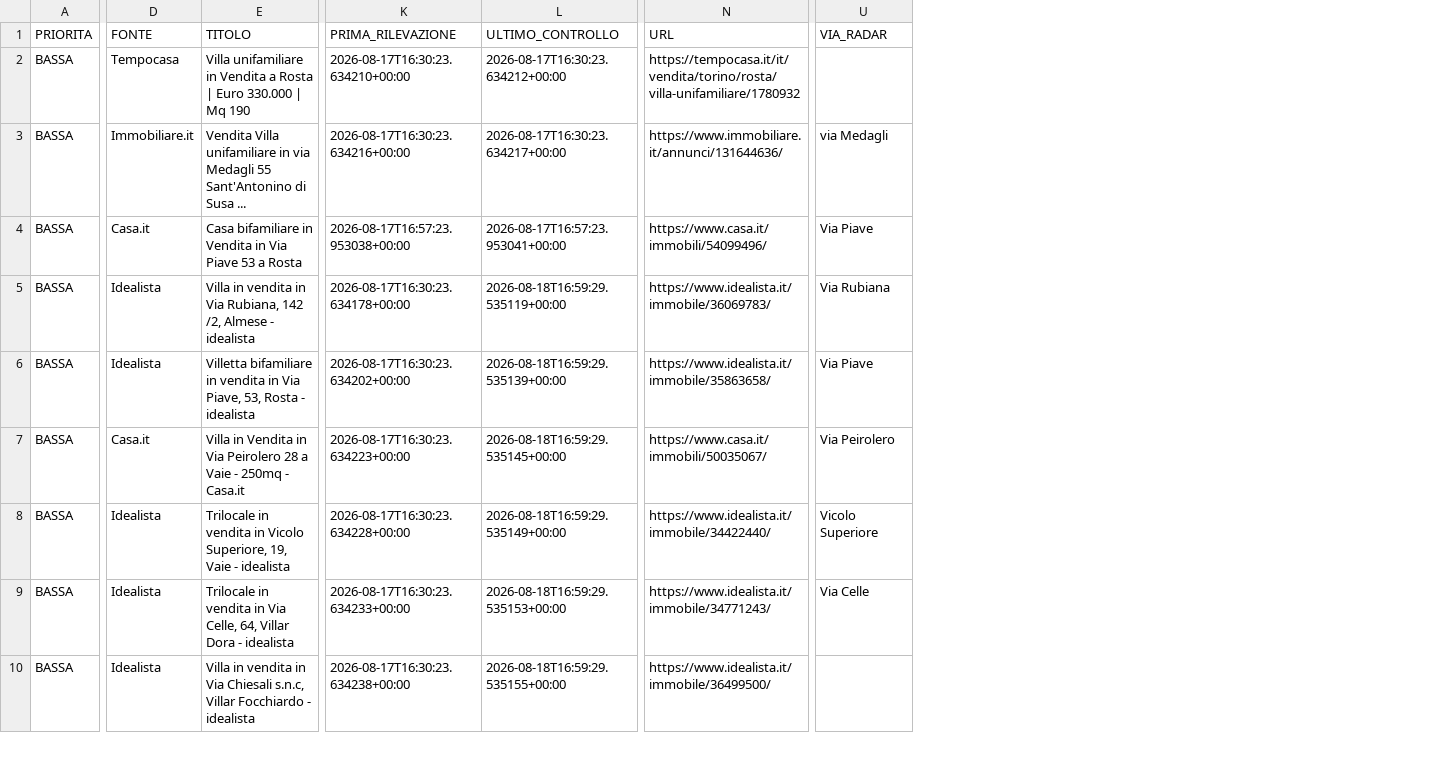
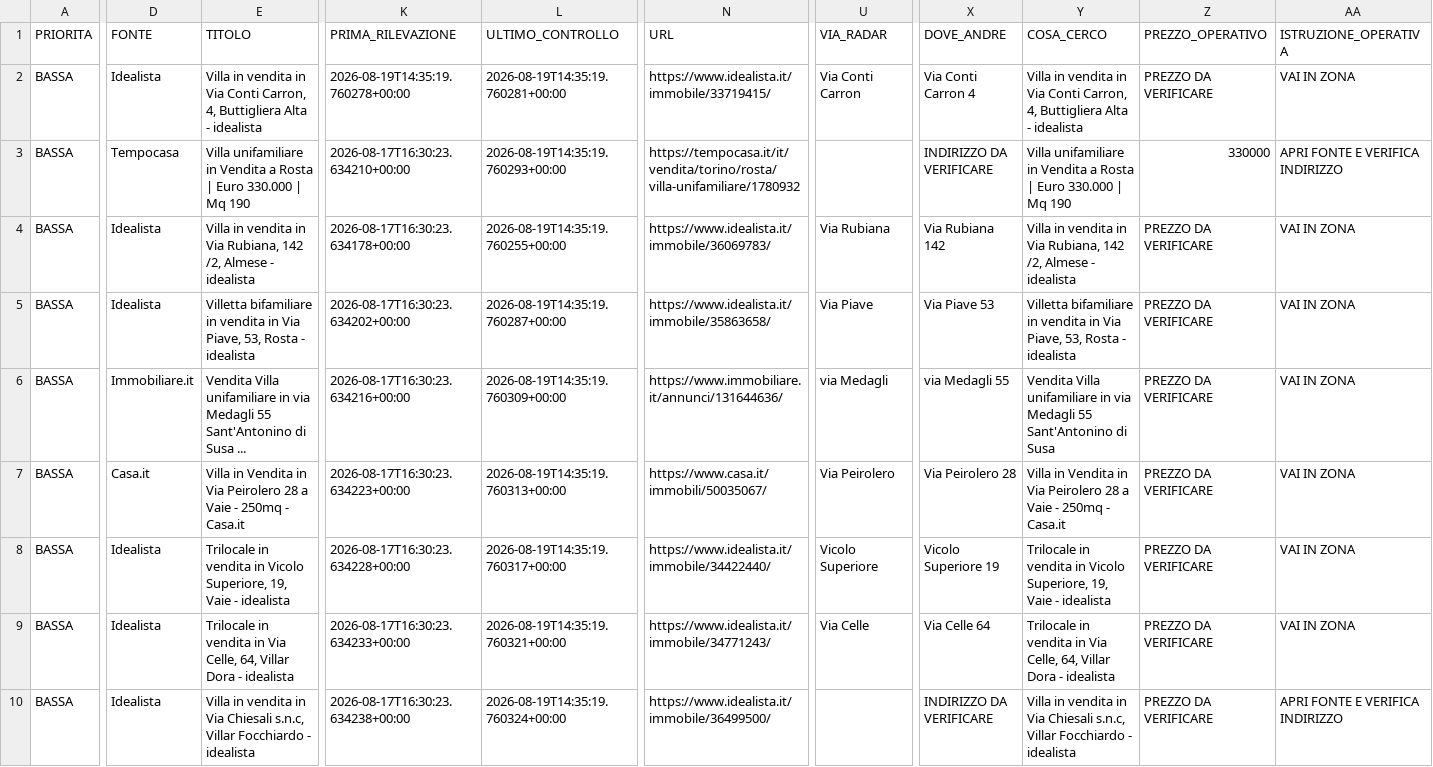
Before and after one commit to josephsocialmedia2-spec/immobili-in-zona, a CSV file: seller_radar_auto/data/work_queue.csv, drawn as a sheet; only a part is shown, gaps mark what is left out; removed rows and columns are numbered as before the commit, all else as after; rows hold the shown columns only; the diff covers the shown part only; the diff names each change by its address in the sheet, - before the commit and + after, or states it on an @@ line.

```diff
--- a/seller_radar_auto/data/work_queue.csv
+++ b/seller_radar_auto/data/work_queue.csv
+column X (DOVE_ANDRE), rows 2-5: Via Conti Carron 4 | INDIRIZZO DA VERIFICARE | Via Rubiana 142 | Via Piave 53; rows 7-10: Via Peirolero 28 | Vicolo Superiore 19 | Via Celle 64 | INDIRIZZO DA VERIFICARE
+column Y (COSA_CERCO), rows 2-5: Villa in vendita in Via Conti Carron, 4, Buttigliera Alta - idealista | Villa unifamiliare in Vendita a Rosta | Euro 330.000 | Mq 190 | Villa in vendita in Via Rubiana, 142 /2, Almese - idealista | Villetta bifamiliare in vendita in Via Piave, 53, Rosta - idealista; rows 7-10: Villa in Vendita in Via Peirolero 28 a Vaie - 250mq - Casa.it | Trilocale in vendita in Vicolo Superiore, 19, Vaie - idealista | Trilocale in vendita in Via Celle, 64, Villar Dora - idealista | Villa in vendita in Via Chiesali s.n.c, Villar Focchiardo - idealista
+column Z (PREZZO_OPERATIVO), rows 2-5: PREZZO DA VERIFICARE | 330000 | PREZZO DA VERIFICARE | PREZZO DA VERIFICARE; rows 7-10: all PREZZO DA VERIFICARE
+column AA (ISTRUZIONE_OPERATIVA), rows 2-5: VAI IN ZONA | APRI FONTE E VERIFICA INDIRIZZO | VAI IN ZONA | VAI IN ZONA; rows 7-10: VAI IN ZONA | VAI IN ZONA | VAI IN ZONA | APRI FONTE E VERIFICA INDIRIZZO
-row 2: BASSA | Tempocasa | Villa unifamiliare in Vendita a Rosta | Euro 330.000 | Mq 190 | 2026-08-17T16:30:23.634210+00:00 | 2026-08-17T16:30:23.634212+00:00 | https://tempocasa.it/it/vendita/torino/rosta/villa-unifamiliare/1780932
-D2 (FONTE): Immobiliare.it
+D2 (FONTE): Idealista
-E2 (TITOLO): Vendita Villa unifamiliare in via Medagli 55 Sant'Antonino di Susa ...
+E2 (TITOLO): Villa in vendita in Via Conti Carron, 4, Buttigliera Alta - idealista
-K2 (PRIMA_RILEVAZIONE): 2026-08-17T16:30:23.634216+00:00
+K2 (PRIMA_RILEVAZIONE): 2026-08-19T14:35:19.760278+00:00
-L2 (ULTIMO_CONTROLLO): 2026-08-17T16:30:23.634217+00:00
+L2 (ULTIMO_CONTROLLO): 2026-08-19T14:35:19.760281+00:00
-N2 (URL): https://www.immobiliare.it/annunci/131644636/
+N2 (URL): https://www.idealista.it/immobile/33719415/
-U2 (VIA_RADAR): via Medagli
+U2 (VIA_RADAR): Via Conti Carron
-D3 (FONTE): Casa.it
+D3 (FONTE): Tempocasa
-E3 (TITOLO): Casa bifamiliare in Vendita in Via Piave 53 a Rosta
+E3 (TITOLO): Villa unifamiliare in Vendita a Rosta | Euro 330.000 | Mq 190
-K3 (PRIMA_RILEVAZIONE): 2026-08-17T16:57:23.953038+00:00
+K3 (PRIMA_RILEVAZIONE): 2026-08-17T16:30:23.634210+00:00
-L3 (ULTIMO_CONTROLLO): 2026-08-17T16:57:23.953041+00:00
+L3 (ULTIMO_CONTROLLO): 2026-08-19T14:35:19.760293+00:00
-N3 (URL): https://www.casa.it/immobili/54099496/
+N3 (URL): https://tempocasa.it/it/vendita/torino/rosta/villa-unifamiliare/1780932
-U3 (VIA_RADAR): Via Piave
+U3 (VIA_RADAR): (empty)
-L4 (ULTIMO_CONTROLLO): 2026-08-18T16:59:29.535119+00:00
+L4 (ULTIMO_CONTROLLO): 2026-08-19T14:35:19.760255+00:00
-L5 (ULTIMO_CONTROLLO): 2026-08-18T16:59:29.535139+00:00
+L5 (ULTIMO_CONTROLLO): 2026-08-19T14:35:19.760287+00:00
+row 6: BASSA | Immobiliare.it | Vendita Villa unifamiliare in via Medagli 55 Sant'Antonino di Susa ... | 2026-08-17T16:30:23.634216+00:00 | 2026-08-19T14:35:19.760309+00:00 | https://www.immobiliare.it/annunci/131644636/ | via Medagli | via Medagli 55 | Vendita Villa unifamiliare in via Medagli 55 Sant'Antonino di Susa | PREZZO DA VERIFICARE | VAI IN ZONA
-L7 (ULTIMO_CONTROLLO): 2026-08-18T16:59:29.535145+00:00
+L7 (ULTIMO_CONTROLLO): 2026-08-19T14:35:19.760313+00:00
-L8 (ULTIMO_CONTROLLO): 2026-08-18T16:59:29.535149+00:00
+L8 (ULTIMO_CONTROLLO): 2026-08-19T14:35:19.760317+00:00
-L9 (ULTIMO_CONTROLLO): 2026-08-18T16:59:29.535153+00:00
+L9 (ULTIMO_CONTROLLO): 2026-08-19T14:35:19.760321+00:00
-L10 (ULTIMO_CONTROLLO): 2026-08-18T16:59:29.535155+00:00
+L10 (ULTIMO_CONTROLLO): 2026-08-19T14:35:19.760324+00:00
```
Also changed, not shown: 1 added row and 10 edited cells elsewhere in this file, seller_radar_auto/data/area_radar.csv, seller_radar_auto/data/ddg_source_status.csv, 4 other files.
